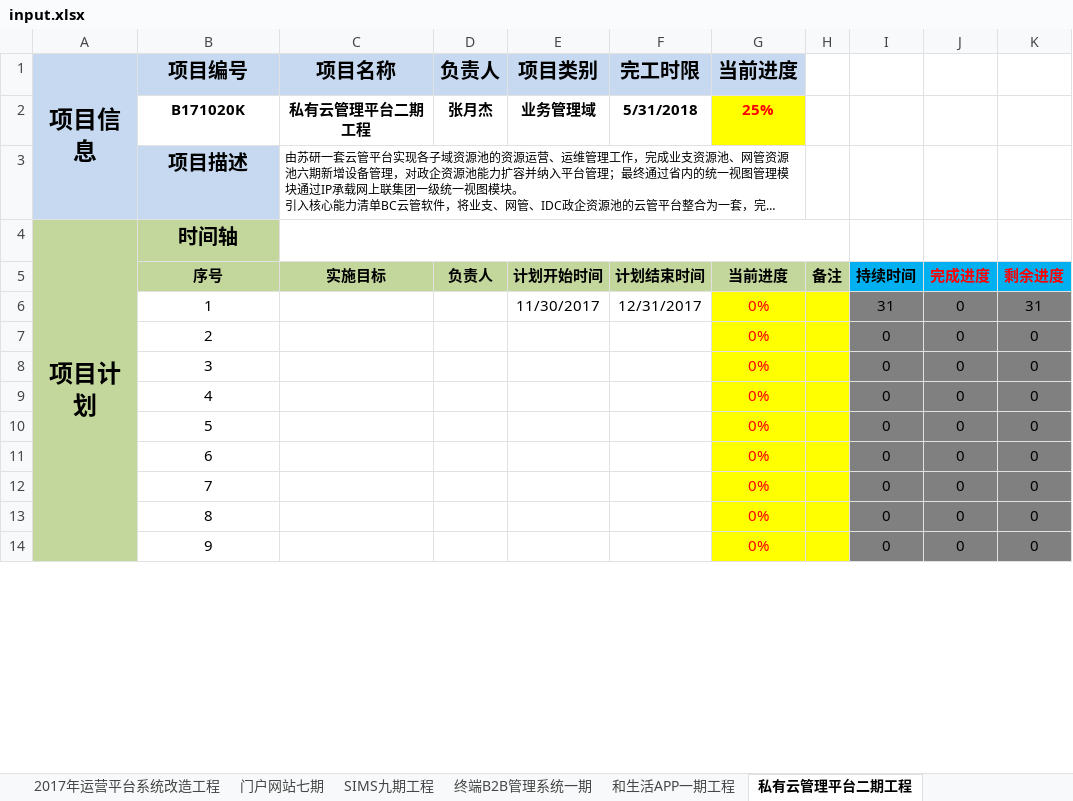
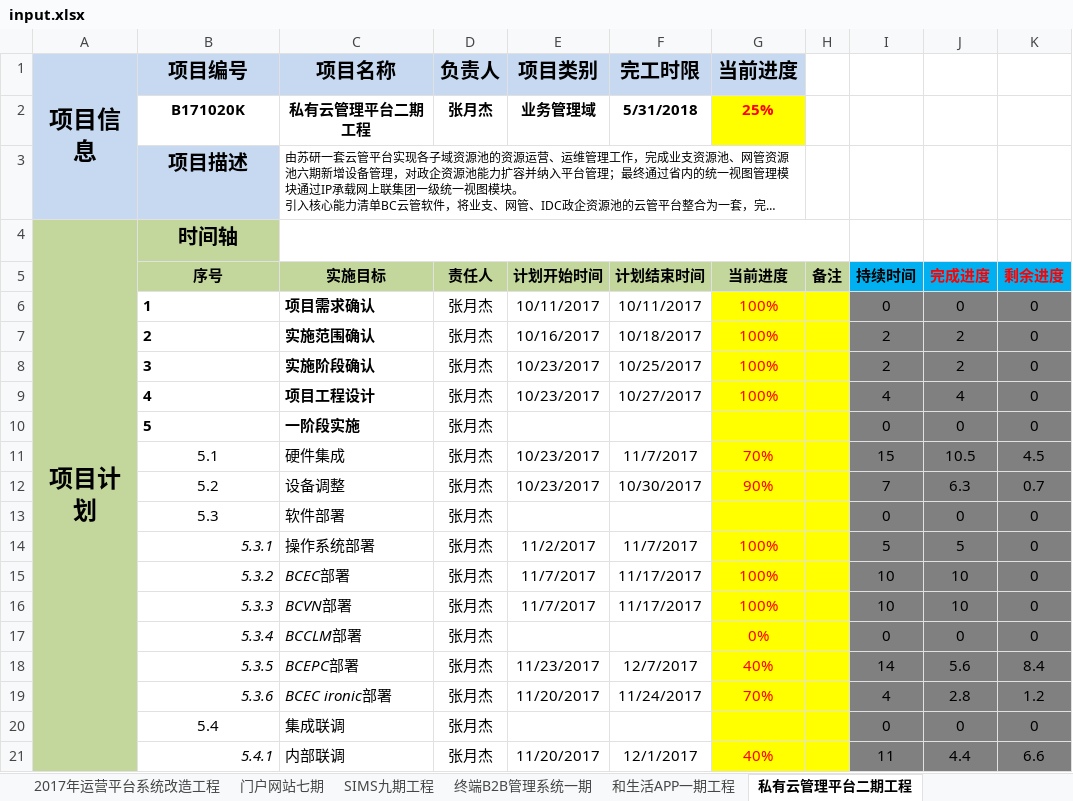
Before and after one commit to aponysos/PSR, an Excel workbook: input/input.xlsx, sheet 私有云管理平台二期工程, drawn as a sheet; only a part is shown; long unchanged cells end in …; values as stored, in another font and other column widths than the file's, no borders; charts and pictures not drawn; removed rows and columns are numbered as before the commit, all else as after; the diff covers the shown part only; the diff names each change by its address in the sheet, - before the commit and + after, or states it on an @@ line.

```diff
--- a/input/input.xlsx (sheet 私有云管理平台二期工程)
+++ b/input/input.xlsx (sheet 私有云管理平台二期工程)
-D5 (负责人): 负责人
+D5 (负责人): 责任人
-row 6:  | 1 |  |  | 11/30/2017 | 12/31/2017 | 0% |  | 31 | 0 | 31
-row 7:  | 2 |  |  |  |  | 0% |  | 0 | 0 | 0
-row 8:  | 3 |  |  |  |  | 0% |  | 0 | 0 | 0
-row 9:  | 4 |  |  |  |  | 0% |  | 0 | 0 | 0
+row 6:  | 1 | 项目需求确认 | 张月杰 | 10/11/2017 | 10/11/2017 | 100% |  | 0 | 0 | 0
+row 7:  | 2 | 实施范围确认 | 张月杰 | 10/16/2017 | 10/18/2017 | 100% |  | 2 | 2 | 0
+row 8:  | 3 | 实施阶段确认 | 张月杰 | 10/23/2017 | 10/25/2017 | 100% |  | 2 | 2 | 0
+row 9:  | 4 | 项目工程设计 | 张月杰 | 10/23/2017 | 10/27/2017 | 100% |  | 4 | 4 | 0
@@ B10 bold: off → on, alignment: center → left @@
-C10 (项目名称): (empty)
+C10 (项目名称): 一阶段实施
-D10 (负责人): (empty)
+D10 (负责人): 张月杰
-G10 (当前进度): 0%
+G10 (当前进度): (empty)
-row 11:  | 6 |  |  |  |  | 0% |  | 0 | 0 | 0
-row 12:  | 7 |  |  |  |  | 0% |  | 0 | 0 | 0
-row 13:  | 8 |  |  |  |  | 0% |  | 0 | 0 | 0
+row 11:  | 5.1 | 硬件集成 | 张月杰 | 10/23/2017 | 11/7/2017 | 70% |  | 15 | 10.5 | 4.5
+row 12:  | 5.2 | 设备调整 | 张月杰 | 10/23/2017 | 10/30/2017 | 90% |  | 7 | 6.3 | 0.7
+row 13:  | 5.3 | 软件部署 | 张月杰 |  |  |  |  | 0 | 0 | 0
+row 14:  | 5.3.1 | 操作系统部署 | 张月杰 | 11/2/2017 | 11/7/2017 | 100% |  | 5 | 5 | 0
+row 15:  | 5.3.2 | BCEC部署 | 张月杰 | 11/7/2017 | 11/17/2017 | 100% |  | 10 | 10 | 0
+row 16:  | 5.3.3 | BCVN部署 | 张月杰 | 11/7/2017 | 11/17/2017 | 100% |  | 10 | 10 | 0
-B17 (项目编号): 9
+B17 (项目编号): 5.3.4
@@ B17 italic: off → on, alignment: center → right @@
-C17 (项目名称): (empty)
+C17 (项目名称): BCCLM部署
-D17 (负责人): (empty)
+D17 (负责人): 张月杰
+row 18:  | 5.3.5 | BCEPC部署 | 张月杰 | 11/23/2017 | 12/7/2017 | 40% |  | 14 | 5.6 | 8.4
+row 19:  | 5.3.6 | BCEC ironic部署 | 张月杰 | 11/20/2017 | 11/24/2017 | 70% |  | 4 | 2.8 | 1.2
+row 20:  | 5.4 | 集成联调 | 张月杰 |  |  |  |  | 0 | 0 | 0
+row 21:  | 5.4.1 | 内部联调 | 张月杰 | 11/20/2017 | 12/1/2017 | 40% |  | 11 | 4.4 | 6.6
```
Also changed, not shown: 8 added rows, 12 removed rows, 3 edited cells and cell formats elsewhere in this sheet, sheet 业支资源池四期工程, sheet 省级CRM系统2017年改造工程, sheet SIMS九期工程, sheet 大数据平台一期工程（模型部分）, sheet 大数据平台一期工程（平台部分）, sheet 2017年经营分析系统改造工程(平台部分), 17 more sheets, other sheet tabs, formulas that keep their value, charts or pictures, 4 other files.
